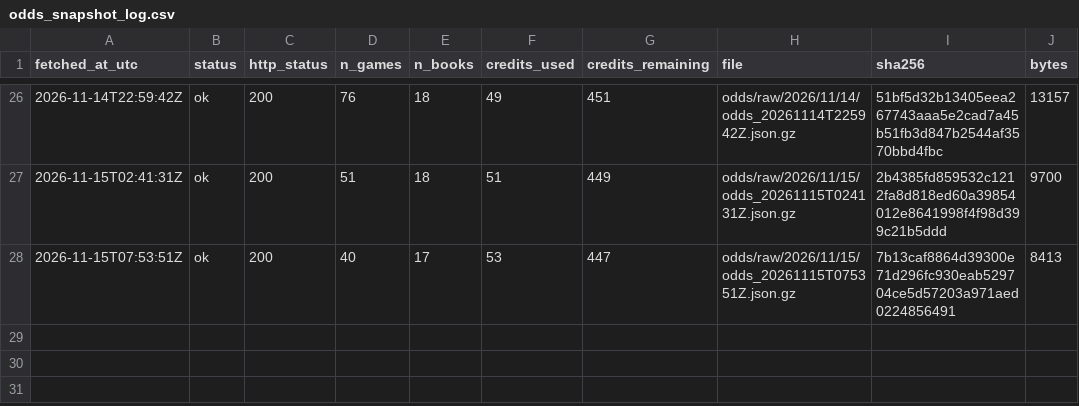
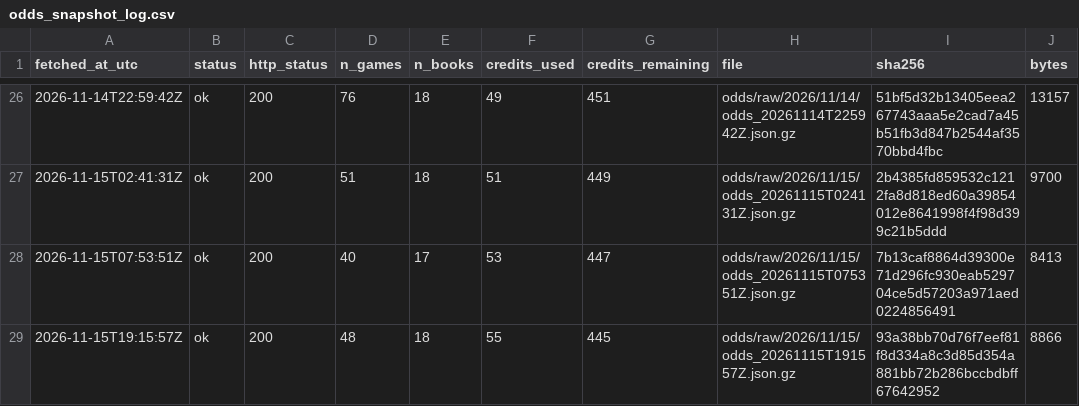
Before and after one commit to ohektner/shac-sb-index, a CSV file: data/status/odds_snapshot_log.csv, drawn as a sheet; only a part is shown, gaps mark what is left out.

```diff
--- a/data/status/odds_snapshot_log.csv
+++ b/data/status/odds_snapshot_log.csv
@@ -28 +28,2 @@ fetched_at_utc,status,http_status,n_games,n_books,credits_used,credits_remaining
 2026-11-15T07:53:51Z,ok,200,40,17,53,447,odds/raw/2026/11/15/odds_20261115T075351Z.json.gz,7b13caf8864d39300e71d296fc930eab529704ce5d57203a971aed0224856491,8413
+2026-11-15T19:15:57Z,ok,200,48,18,55,445,odds/raw/2026/11/15/odds_20261115T191557Z.json.gz,93a38bb70d76f7eef81f8d334a8c3d85d354a881bb72b286bccbdbff67642952,8866
```
